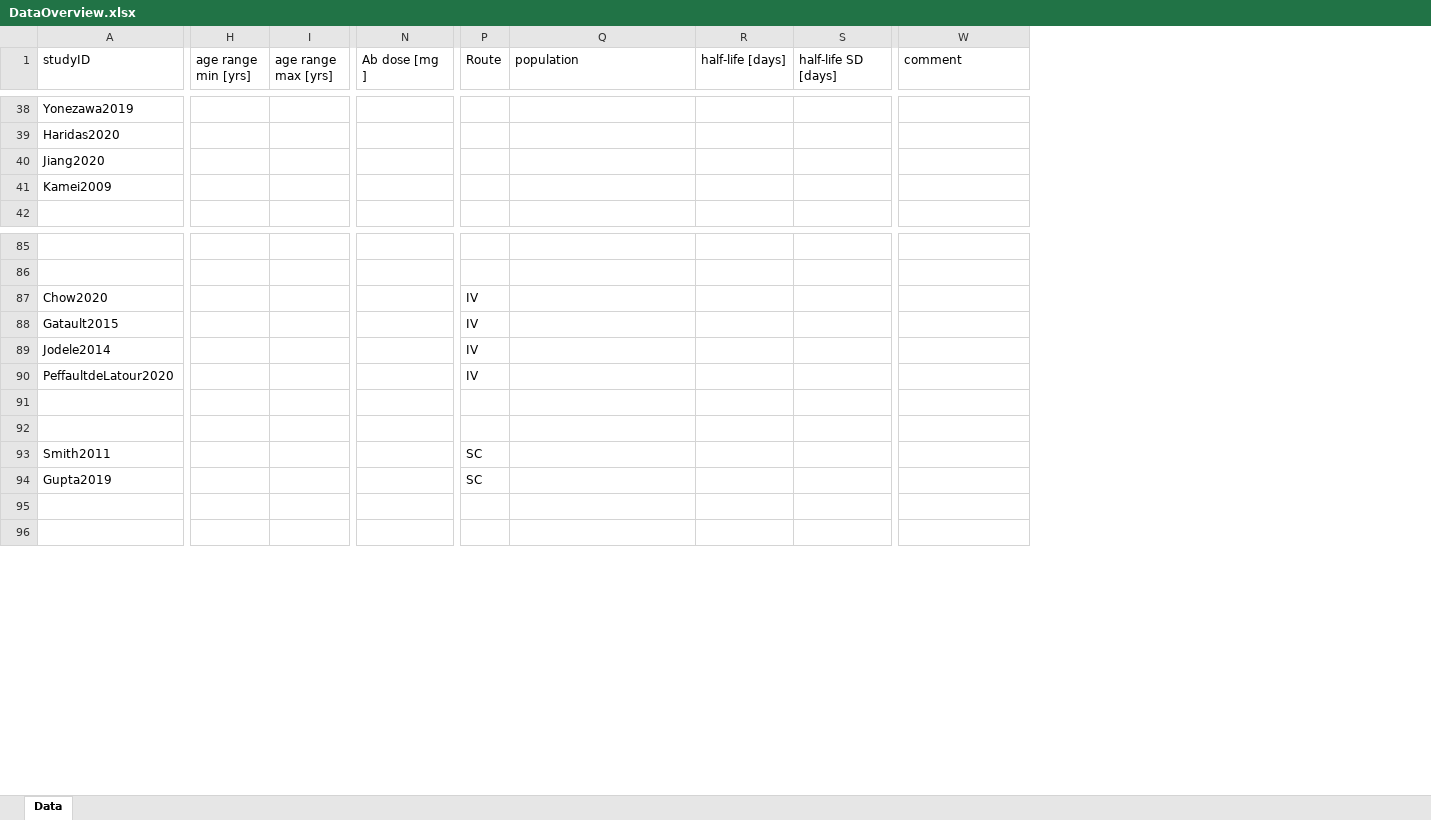
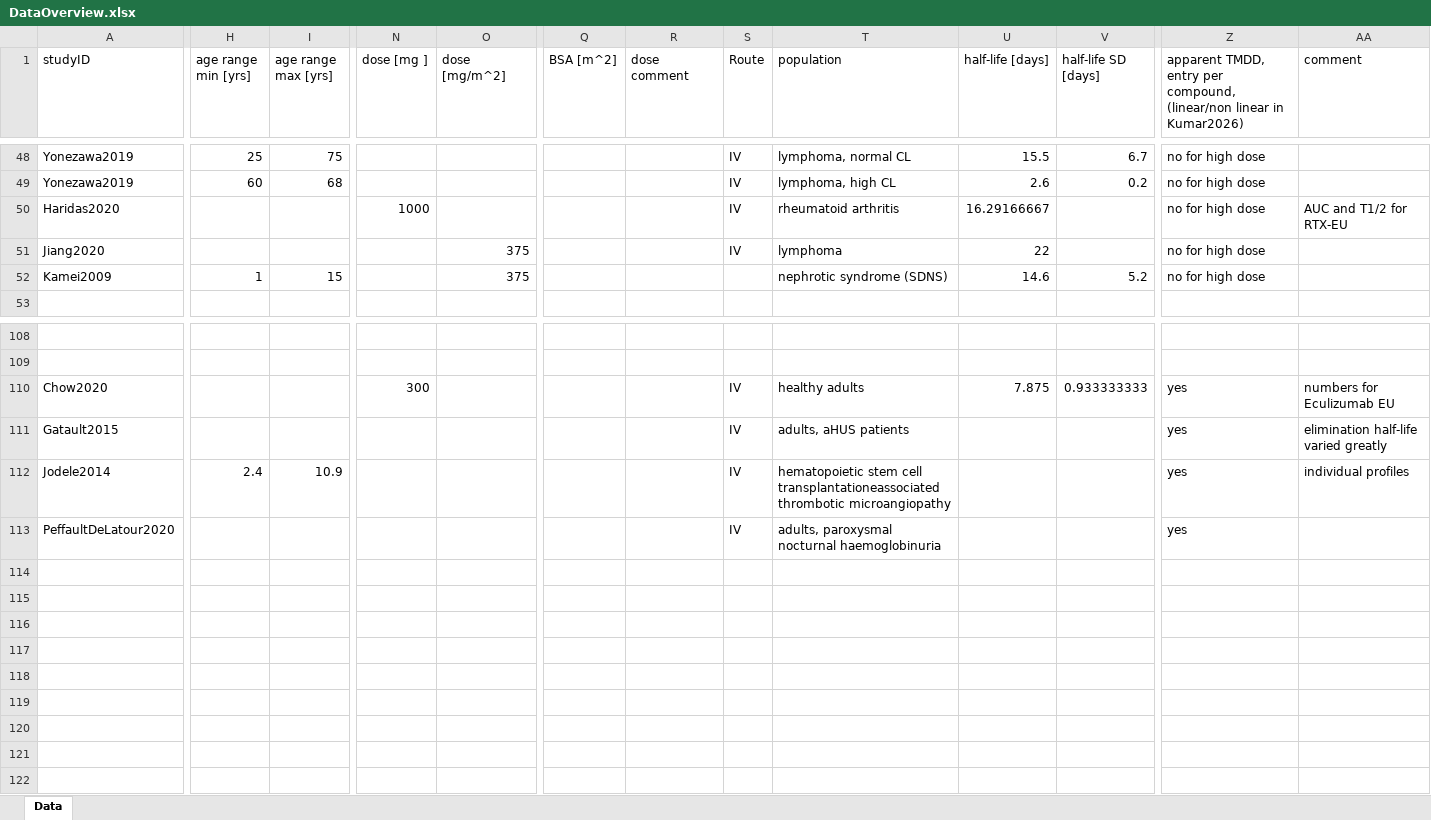
Before and after one commit to Christoph27/antibodyPBPKpediatric, an Excel workbook: Data/DataOverview.xlsx, sheet Data, drawn as a sheet; only a part is shown, gaps mark what is left out; values as stored, in another font and other column widths than the file's, no borders; removed rows and columns are numbered as before the commit, all else as after; rows hold the shown columns only; the diff covers the shown part only; the diff names each change by its address in the sheet, - before the commit and + after, or states it on an @@ line.

Commit message:
Update DataOverview.xlsx

```diff
--- a/Data/DataOverview.xlsx (sheet Data)
+++ b/Data/DataOverview.xlsx (sheet Data)
-column N (Ab dose [mg ]), empty
+column N (dose [mg ]), empty
+column O (dose [mg/m^2]), row 52: 375
+column Q (BSA [m^2]), empty
+column R (dose comment), empty
+column Z, row 1: apparent TMDD, entry per compound, (linear/non linear in Kumar2026); row 48: no for high dose; row 52: no for high dose; rows 111-113: all yes
-H48 (age range min [yrs]): (empty)
+H48 (age range min [yrs]): 25
-I48 (age range max [yrs]): (empty)
+I48 (age range max [yrs]): 75
-S48 (Route): (empty)
+S48 (Route): IV
-T48 (population): (empty)
+T48 (population): lymphoma, normal CL
-U48 (half-life [days]): (empty)
+U48 (half-life [days]): 15.5
-V48 (half-life SD [days]): (empty)
+V48 (half-life SD [days]): 6.7
-row 39: Haridas2020
-row 40: Jiang2020
+row 49: Yonezawa2019 | 60 | 68 |  |  |  |  | IV | lymphoma, high CL | 2.6 | 0.2 | no for high dose
+row 50: Haridas2020 |  |  | 1000 |  |  |  | IV | rheumatoid arthritis | 16.29166667 |  | no for high dose | AUC and T1/2 for RTX-EU
+row 51: Jiang2020 |  |  |  | 375 |  |  | IV | lymphoma | 22 |  | no for high dose
-H52 (age range min [yrs]): (empty)
+H52 (age range min [yrs]): 1
-I52 (age range max [yrs]): (empty)
+I52 (age range max [yrs]): 15
-T52 (population): (empty)
+T52 (population): nephrotic syndrome (SDNS)
-U52 (half-life [days]): (empty)
+U52 (half-life [days]): 14.6
-V52 (half-life SD [days]): (empty)
+V52 (half-life SD [days]): 5.2
-row 87: Chow2020 |  |  |  | IV
+row 110: Chow2020 |  |  | 300 |  |  |  | IV | healthy adults | 7.875 | 0.933333333 | yes | numbers for Eculizumab EU
-T111 (population): (empty)
+T111 (population): adults, aHUS patients
-AA111 (comment): (empty)
+AA111 (comment): elimination half-life varied greatly
-H112 (age range min [yrs]): (empty)
+H112 (age range min [yrs]): 2.4
-I112 (age range max [yrs]): (empty)
+I112 (age range max [yrs]): 10.9
-T112 (population): (empty)
+T112 (population): hematopoietic stem cell transplantationeassociated thrombotic microangiopathy
-AA112 (comment): (empty)
+AA112 (comment): individual profiles
-A113 (studyID): PeffaultdeLatour2020
+A113 (studyID): PeffaultDeLatour2020
-T113 (population): (empty)
+T113 (population): adults, paroxysmal nocturnal haemoglobinuria
-row 116: Smith2011 |  |  |  | SC
+row 116: (empty)
-row 117: Gupta2019 |  |  |  | SC
+row 117: (empty)
+row 118: (empty)
+row 119: (empty)
+row 120: (empty)
```
Also changed, not shown: 25 added rows, 1 removed row and 71 edited cells elsewhere in this sheet.
